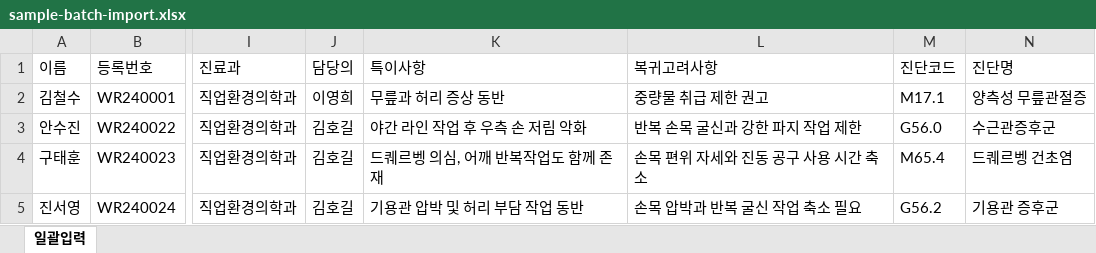
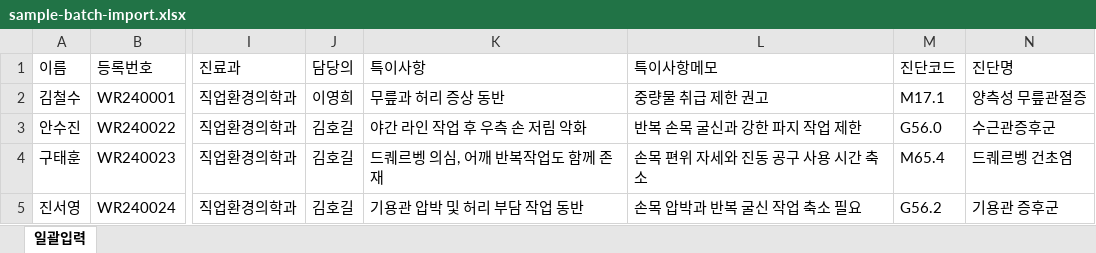
Before and after one commit to andrewfalk/wr-evaluation-unified, an Excel workbook: public/sample-batch-import.xlsx, sheet 일괄입력, drawn as a sheet; only a part is shown, gaps mark what is left out; values as stored, in another font and other column widths than the file's, no borders; the diff names each change by its address in the sheet, - before the commit and + after, or states it on an @@ line.

```diff
--- a/public/sample-batch-import.xlsx (sheet 일괄입력)
+++ b/public/sample-batch-import.xlsx (sheet 일괄입력)
-L1: 복귀고려사항
+L1: 특이사항메모
```
Also changed, not shown: 26 other files.
